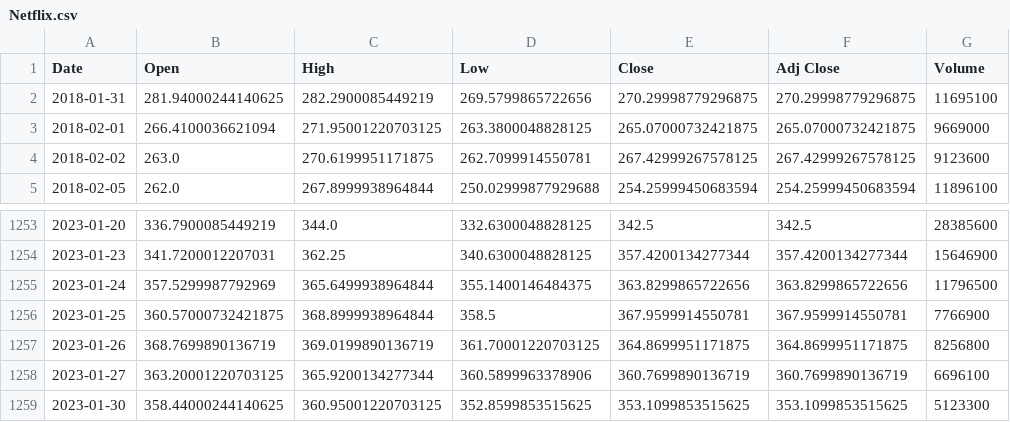
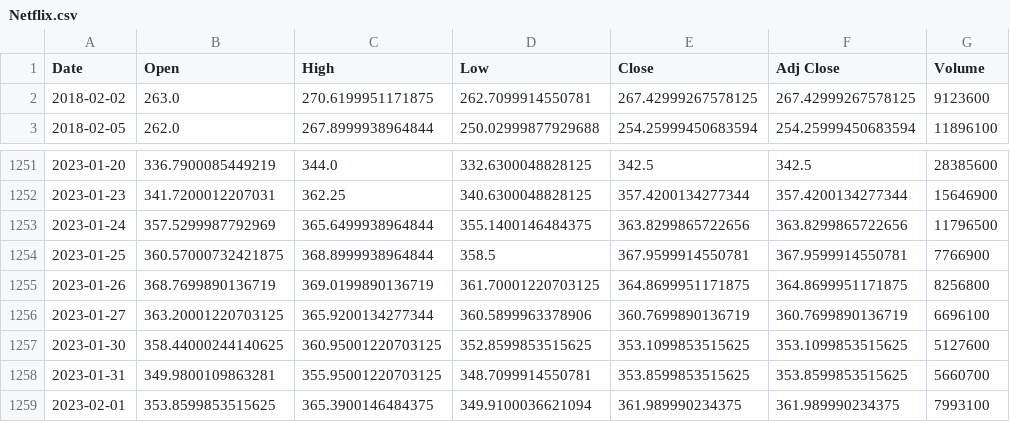
Before and after one commit to Harvinlong/Final-Project, a CSV file: Resources/Netflix.csv, drawn as a sheet; only a part is shown, gaps mark what is left out.

```diff
--- a/Resources/Netflix.csv
+++ b/Resources/Netflix.csv
@@ -1,4 +1,2 @@
 Date,Open,High,Low,Close,Adj Close,Volume
-2018-01-31,281.94000244140625,282.2900085449219,269.5799865722656,270.29998779296875,270.29998779296875,11695100
-2018-02-01,266.4100036621094,271.95001220703125,263.3800048828125,265.07000732421875,265.07000732421875,9669000
 2018-02-02,263.0,270.6199951171875,262.7099914550781,267.42999267578125,267.42999267578125,9123600
@@ -1258,2 +1256,4 @@ Date,Open,High,Low,Close,Adj Close,Volume
 2023-01-27,363.20001220703125,365.9200134277344,360.5899963378906,360.7699890136719,360.7699890136719,6696100
-2023-01-30,358.44000244140625,360.95001220703125,352.8599853515625,353.1099853515625,353.1099853515625,5123300
+2023-01-30,358.44000244140625,360.95001220703125,352.8599853515625,353.1099853515625,353.1099853515625,5127600
+2023-01-31,349.9800109863281,355.95001220703125,348.7099914550781,353.8599853515625,353.8599853515625,5660700
+2023-02-01,353.8599853515625,365.3900146484375,349.9100036621094,361.989990234375,361.989990234375,7993100
```
Also changed, not shown: Resources/Adj_closing.csv, Resources/Amazon.csv, 8 other files.
